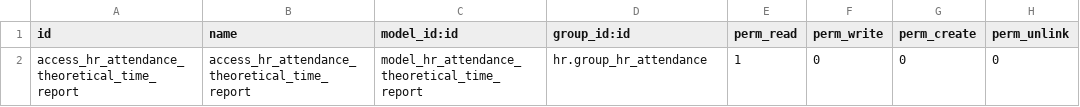
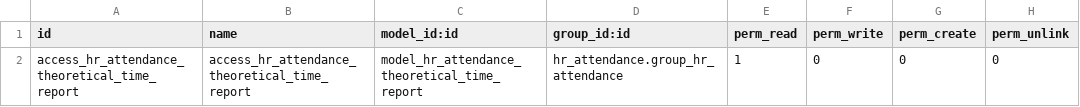
Before and after one commit to OCA/hr-attendance, a CSV file: hr_attendance_report_theoretical_time/security/ir.model.access.csv, drawn as a sheet.

Commit message:
[MIG] hr_attendance_report_theoretical_time: Migration to 12.0
* Standard procedure
* Adapt data model
* Adapt views
* Adapt code for date handling
* Adapt tests

[UPD] Update hr_attendance_report_theoretical_time.pot

```diff
--- a/hr_attendance_report_theoretical_time/security/ir.model.access.csv
+++ b/hr_attendance_report_theoretical_time/security/ir.model.access.csv
@@ -1,2 +1,2 @@
 id,name,model_id:id,group_id:id,perm_read,perm_write,perm_create,perm_unlink
-access_hr_attendance_theoretical_time_report,access_hr_attendance_theoretical_time_report,model_hr_attendance_theoretical_time_report,hr.group_hr_attendance,1,0,0,0
+access_hr_attendance_theoretical_time_report,access_hr_attendance_theoretical_time_report,model_hr_attendance_theoretical_time_report,hr_attendance.group_hr_attendance,1,0,0,0
```
Also changed, not shown: 22 other files.
